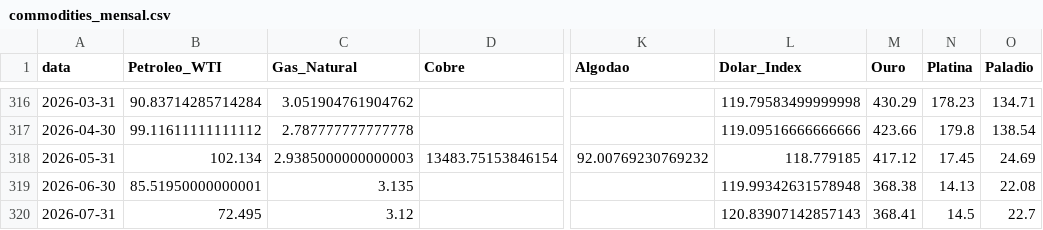
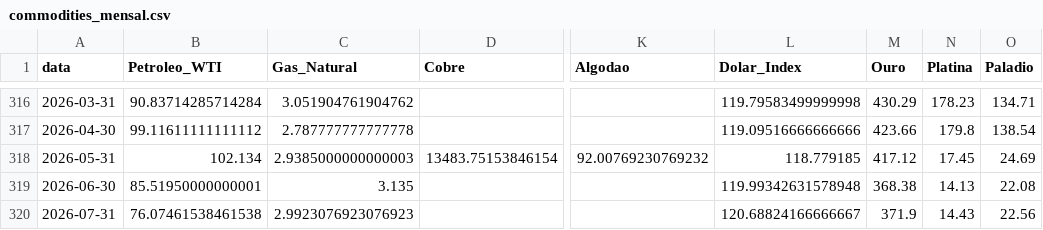
Before and after one commit to Rafaela-SCunha/Commodities-data-pipeline, a CSV file: commodities_mensal.csv, drawn as a sheet; only a part is shown, gaps mark what is left out; the diff names each change by its address in the sheet, - before the commit and + after, or states it on an @@ line.

```diff
--- a/commodities_mensal.csv
+++ b/commodities_mensal.csv
-B320 (Petroleo_WTI): 72.495
+B320 (Petroleo_WTI): 76.07461538461538
-C320 (Gas_Natural): 3.12
+C320 (Gas_Natural): 2.9923076923076923
-L320 (Dolar_Index): 120.83907142857143
+L320 (Dolar_Index): 120.68824166666667
-M320 (Ouro): 368.41
+M320 (Ouro): 371.9
-N320 (Platina): 14.5
+N320 (Platina): 14.43
-O320 (Paladio): 22.7
+O320 (Paladio): 22.56
```
